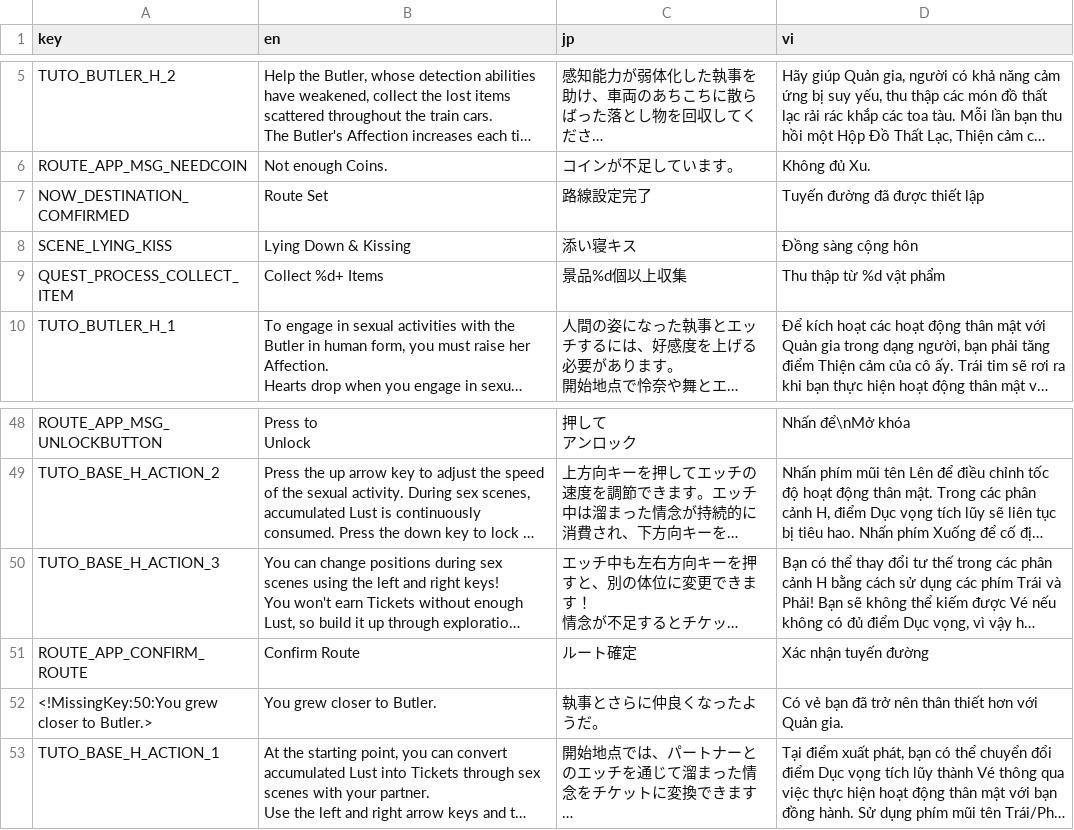
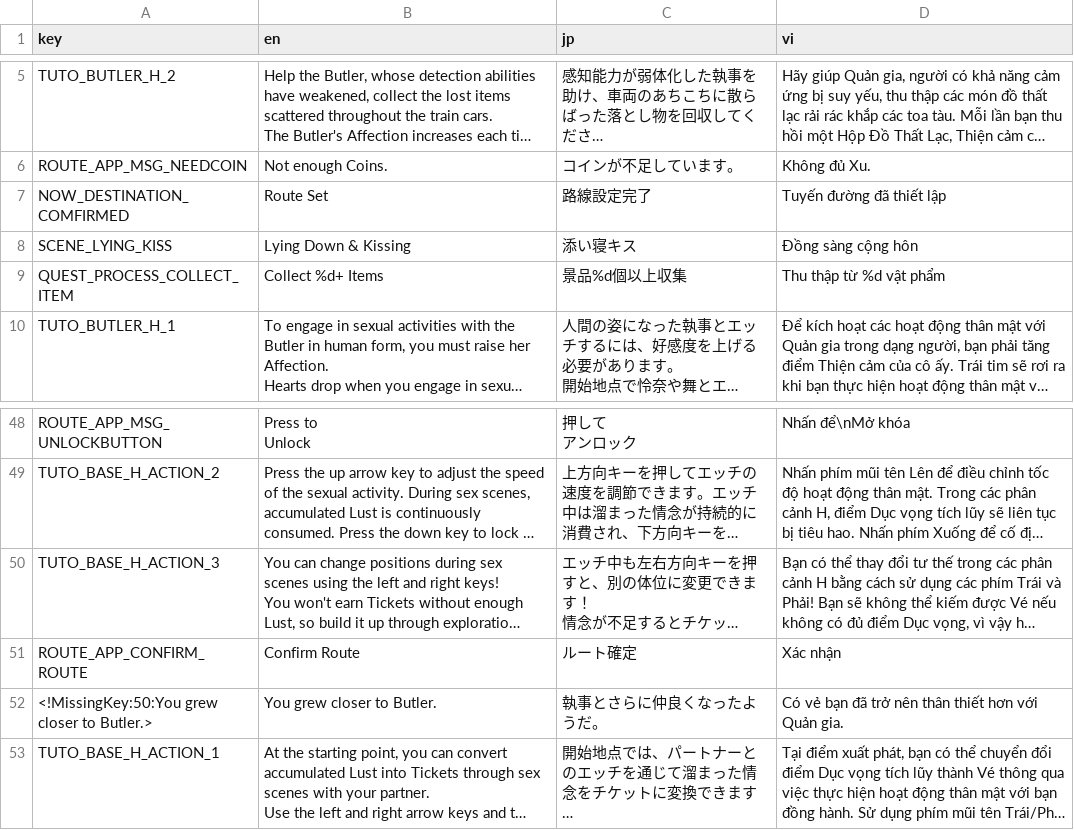
Before and after one commit to shimakazevn/Train45, a CSV file: Gameplay/Dialog/Translation/Ui/UI_Text_Translations.csv, drawn as a sheet; only a part is shown, gaps mark what is left out; long unchanged cells end in …; the diff names each change by its address in the sheet, - before the commit and + after, or states it on an @@ line.

```diff
--- a/Gameplay/Dialog/Translation/Ui/UI_Text_Translations.csv
+++ b/Gameplay/Dialog/Translation/Ui/UI_Text_Translations.csv
-D7 (vi): Tuyến đường đã được thiết lập
+D7 (vi): Tuyến đường đã thiết lập
-D51 (vi): Xác nhận tuyến đường
+D51 (vi): Xác nhận
```
Also changed, not shown: 6 other files.
